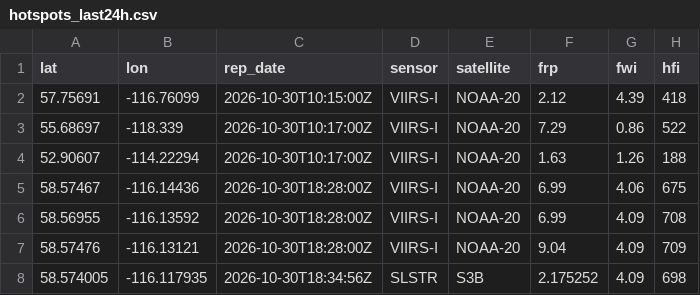
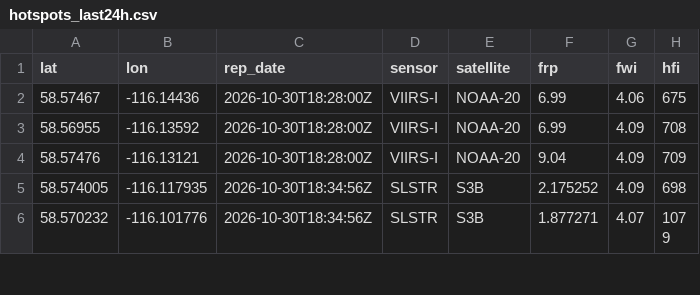
Before and after one commit to maymankhan1-web/alberta-wildfire-tracker, a CSV file: data/hotspots_last24h.csv, drawn as a sheet; only a part is shown; the shorter side is filled out with more unchanged rows.

```diff
--- a/data/hotspots_last24h.csv
+++ b/data/hotspots_last24h.csv
@@ -1,5 +1,2 @@
 lat,lon,rep_date,sensor,satellite,frp,fwi,hfi
-57.75691,-116.76099,2026-10-30T10:15:00Z,VIIRS-I,NOAA-20,2.12,4.39,418
-55.68697,-118.339,2026-10-30T10:17:00Z,VIIRS-I,NOAA-20,7.29,0.86,522
-52.90607,-114.22294,2026-10-30T10:17:00Z,VIIRS-I,NOAA-20,1.63,1.26,188
 58.57467,-116.14436,2026-10-30T18:28:00Z,VIIRS-I,NOAA-20,6.99,4.06,675
```
Also changed, not shown: 1 other file.
